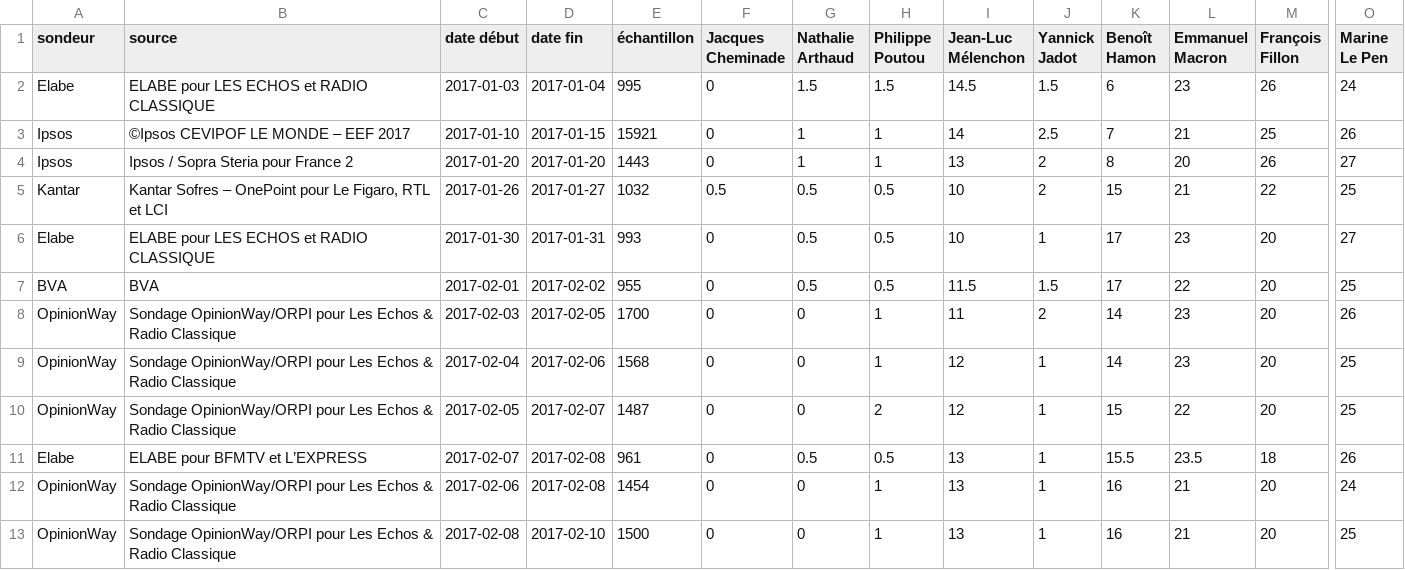
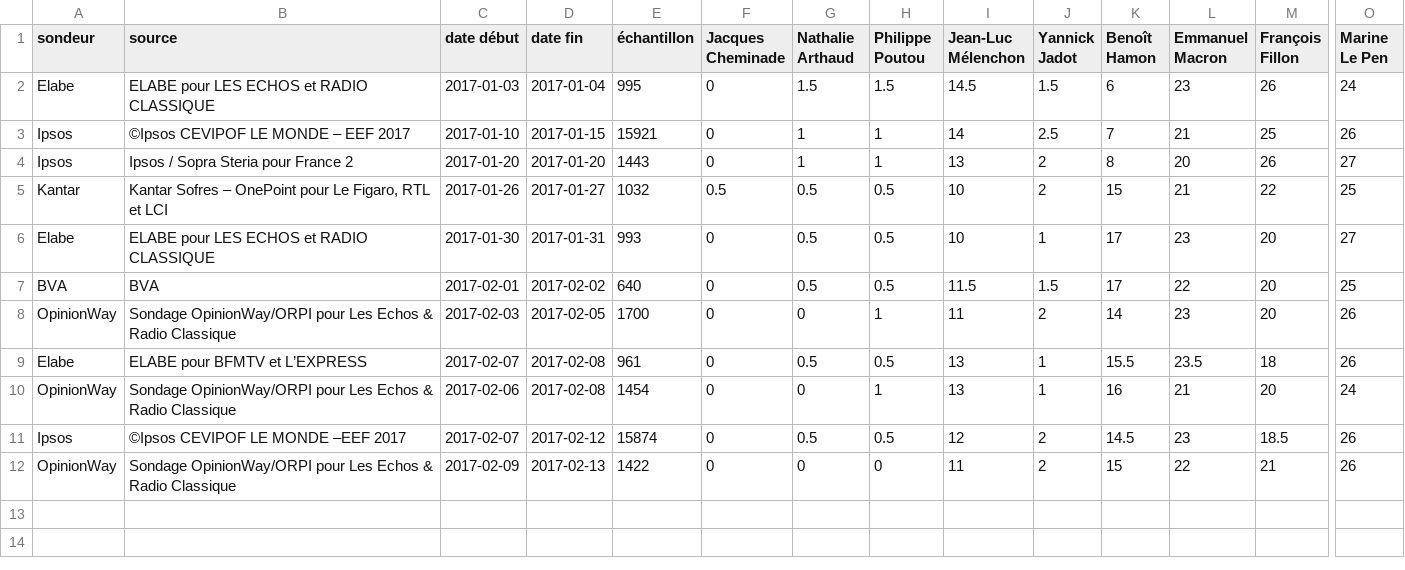
Before and after one commit to depuis1958/depuis1958-html, a CSV file: public/data/2017/premier-tour-sans-bayrou.csv, drawn as a sheet; only a part is shown, gaps mark what is left out; removed rows and columns are numbered as before the commit, all else as after; rows hold the shown columns only; the diff names each change by its address in the sheet, - before the commit and + after, or states it on an @@ line.

```diff
--- a/public/data/2017/premier-tour-sans-bayrou.csv
+++ b/public/data/2017/premier-tour-sans-bayrou.csv
-E7 (échantillon): 955
+E7 (échantillon): 640
-row 9: OpinionWay | Sondage OpinionWay/ORPI pour Les Echos & Radio Classique | 2017-02-04 | 2017-02-06 | 1568 | 0 | 0 | 1 | 12 | 1 | 14 | 23 | 20 | 25
-row 10: OpinionWay | Sondage OpinionWay/ORPI pour Les Echos & Radio Classique | 2017-02-05 | 2017-02-07 | 1487 | 0 | 0 | 2 | 12 | 1 | 15 | 22 | 20 | 25
+row 11: Ipsos | ©Ipsos CEVIPOF LE MONDE –EEF 2017 | 2017-02-07 | 2017-02-12 | 15874 | 0 | 0.5 | 0.5 | 12 | 2 | 14.5 | 23 | 18.5 | 26
-C12 (date début): 2017-02-08
+C12 (date début): 2017-02-09
-D12 (date fin): 2017-02-10
+D12 (date fin): 2017-02-13
-E12 (échantillon): 1500
+E12 (échantillon): 1422
-H12 (Philippe Poutou): 1
+H12 (Philippe Poutou): 0
-I12 (Jean-Luc Mélenchon): 13
+I12 (Jean-Luc Mélenchon): 11
-J12 (Yannick Jadot): 1
+J12 (Yannick Jadot): 2
-K12 (Benoît Hamon): 16
+K12 (Benoît Hamon): 15
-L12 (Emmanuel Macron): 21
+L12 (Emmanuel Macron): 22
-M12 (François Fillon): 20
+M12 (François Fillon): 21
-O12 (Marine Le Pen): 25
+O12 (Marine Le Pen): 26
```
Also changed, not shown: public/data/2017/premier-tour-avec-bayrou.csv, 10 other files.
